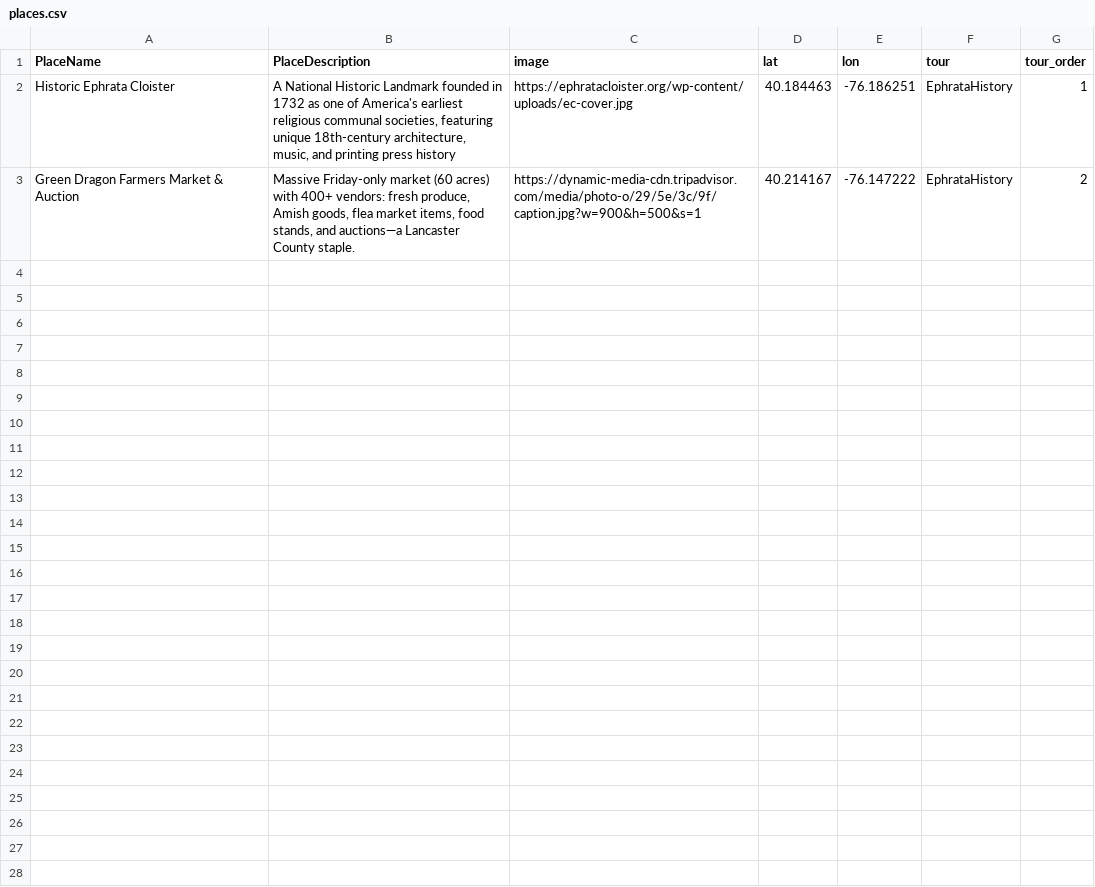
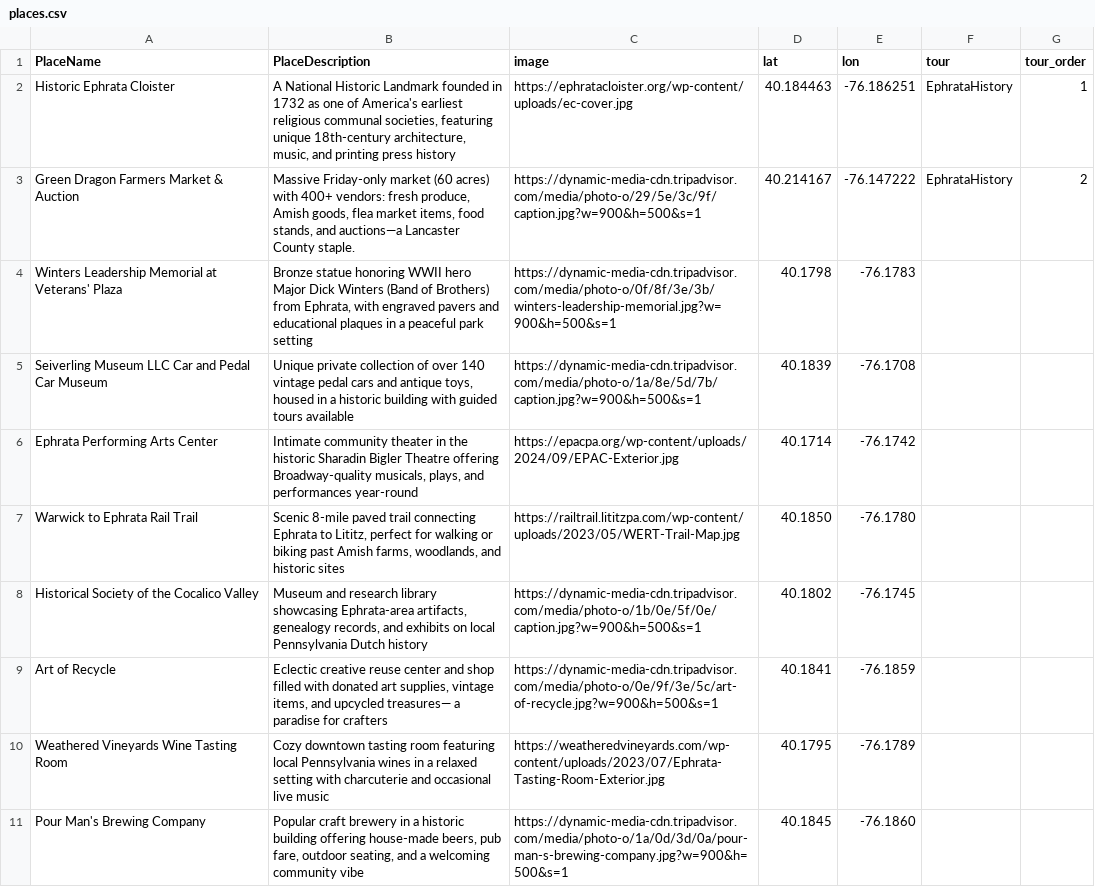
Before and after one commit to matt-landis/guide, a CSV file: places.csv, drawn as a sheet; the diff names each change by its address in the sheet, - before the commit and + after, or states it on an @@ line.

Commit message:
more locations

```diff
--- a/places.csv
+++ b/places.csv
+row 4: Winters Leadership Memorial at Veterans' Plaza | Bronze statue honoring WWII hero Major Dick Winters (Band of Brothers) from Ephrata, with engraved pavers and educational plaques in a peaceful park setting | https://dynamic-media-cdn.tripadvisor.com/media/photo-o/0f/8f/3e/3b/winters-leadership-memorial.jpg?w=900&h=500&s=1 | 40.1798 | -76.1783
+row 5: Seiverling Museum LLC Car and Pedal Car Museum | Unique private collection of over 140 vintage pedal cars and antique toys, housed in a historic building with guided tours available | https://dynamic-media-cdn.tripadvisor.com/media/photo-o/1a/8e/5d/7b/caption.jpg?w=900&h=500&s=1 | 40.1839 | -76.1708
+row 6: Ephrata Performing Arts Center | Intimate community theater in the historic Sharadin Bigler Theatre offering Broadway-quality musicals, plays, and performances year-round | https://epacpa.org/wp-content/uploads/2024/09/EPAC-Exterior.jpg | 40.1714 | -76.1742
+row 7: Warwick to Ephrata Rail Trail | Scenic 8-mile paved trail connecting Ephrata to Lititz, perfect for walking or biking past Amish farms, woodlands, and historic sites | https://railtrail.lititzpa.com/wp-content/uploads/2023/05/WERT-Trail-Map.jpg | 40.1850 | -76.1780
+row 8: Historical Society of the Cocalico Valley | Museum and research library showcasing Ephrata-area artifacts, genealogy records, and exhibits on local Pennsylvania Dutch history | https://dynamic-media-cdn.tripadvisor.com/media/photo-o/1b/0e/5f/0e/caption.jpg?w=900&h=500&s=1 | 40.1802 | -76.1745
+row 9: Art of Recycle | Eclectic creative reuse center and shop filled with donated art supplies, vintage items, and upcycled treasures— a paradise for crafters | https://dynamic-media-cdn.tripadvisor.com/media/photo-o/0e/9f/3e/5c/art-of-recycle.jpg?w=900&h=500&s=1 | 40.1841 | -76.1859
+row 10: Weathered Vineyards Wine Tasting Room | Cozy downtown tasting room featuring local Pennsylvania wines in a relaxed setting with charcuterie and occasional live music | https://weatheredvineyards.com/wp-content/uploads/2023/07/Ephrata-Tasting-Room-Exterior.jpg | 40.1795 | -76.1789
+row 11: Pour Man's Brewing Company | Popular craft brewery in a historic building offering house-made beers, pub fare, outdoor seating, and a welcoming community vibe | https://dynamic-media-cdn.tripadvisor.com/media/photo-o/1a/0d/3d/0a/pour-man-s-brewing-company.jpg?w=900&h=500&s=1 | 40.1845 | -76.1860
```
